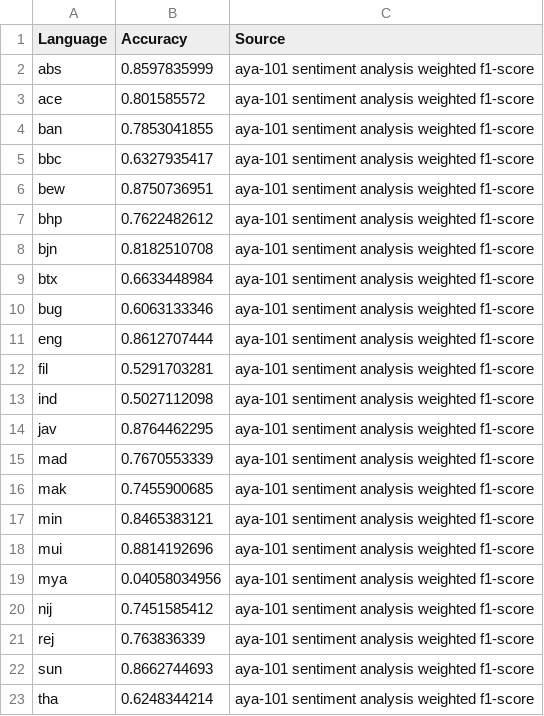
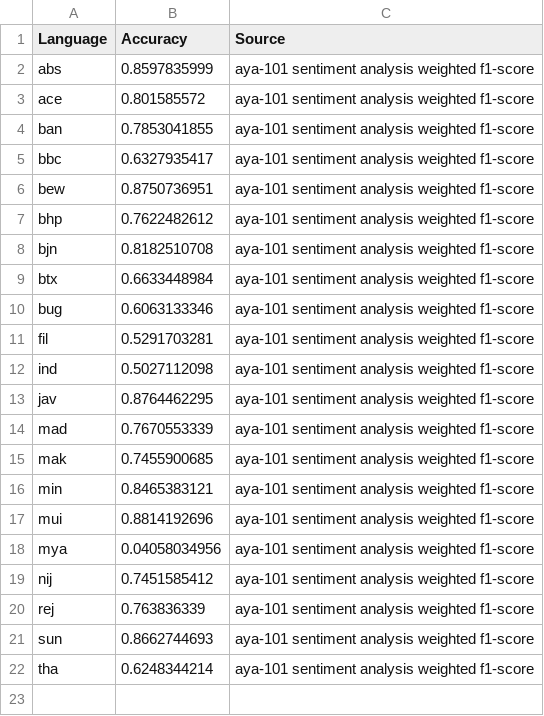
Before and after one commit to SEACrowd/globalutility, a TSV file: task_results/Senti_index.tsv, drawn as a sheet.

Commit message:
Add results for MT Eng -> XX, MT MT XX -> Eng, QA-NLU, topic, senti

```diff
--- a/task_results/Senti_index.tsv
+++ b/task_results/Senti_index.tsv
@@ -10,3 +10,2 @@ btx	0.6633448984	aya-101 sentiment analysis weighted f1-score
 bug	0.6063133346	aya-101 sentiment analysis weighted f1-score
-eng	0.8612707444	aya-101 sentiment analysis weighted f1-score
 fil	0.5291703281	aya-101 sentiment analysis weighted f1-score
```
Also changed, not shown: populations/ethnologue_senti_populations.tsv, task_results/QA_NLU_index.tsv, 35 other files.
